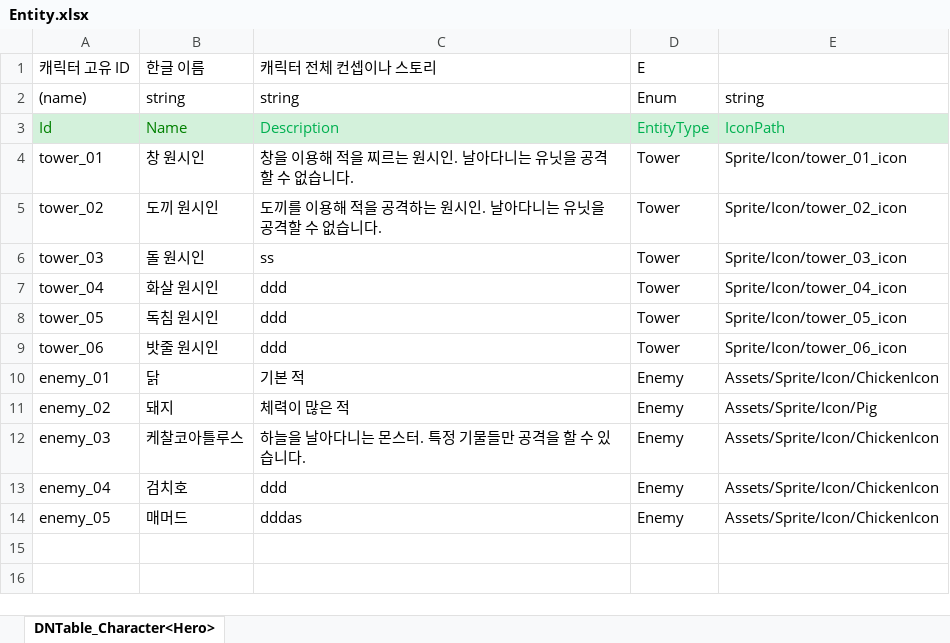
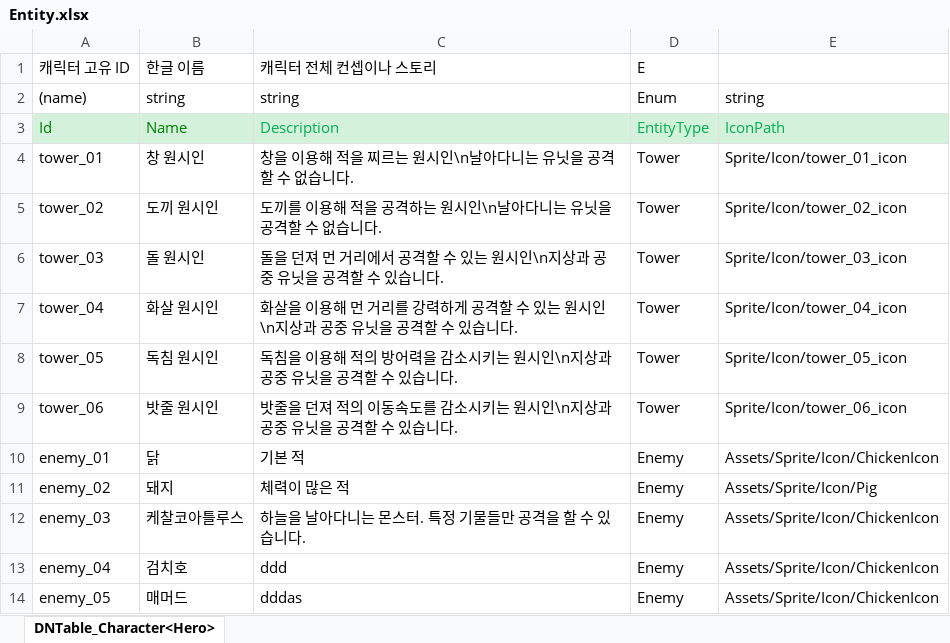
Before and after one commit to MinHyeo/MinHyoeng2DDefence, an Excel workbook: JsonConverter/ExcelFiles/Entity.xlsx, sheet DNTable_Character<Hero>, drawn as a sheet; values as stored, in another font and other column widths than the file's, no borders; the diff names each change by its address in the sheet, - before the commit and + after, or states it on an @@ line.

```diff
--- a/JsonConverter/ExcelFiles/Entity.xlsx (sheet DNTable_Character<Hero>)
+++ b/JsonConverter/ExcelFiles/Entity.xlsx (sheet DNTable_Character<Hero>)
-C4 (캐릭터 전체 컨셉이나 스토리): 창을 이용해 적을 찌르는 원시인. 날아다니는 유닛을 공격할 수 없습니다.
+C4 (캐릭터 전체 컨셉이나 스토리): 창을 이용해 적을 찌르는 원시인\n날아다니는 유닛을 공격할 수 없습니다.
-C5 (캐릭터 전체 컨셉이나 스토리): 도끼를 이용해 적을 공격하는 원시인. 날아다니는 유닛을 공격할 수 없습니다.
+C5 (캐릭터 전체 컨셉이나 스토리): 도끼를 이용해 적을 공격하는 원시인\n날아다니는 유닛을 공격할 수 없습니다.
-C6 (캐릭터 전체 컨셉이나 스토리): ss
+C6 (캐릭터 전체 컨셉이나 스토리): 돌을 던져 먼 거리에서 공격할 수 있는 원시인\n지상과 공중 유닛을 공격할 수 있습니다.
-C7 (캐릭터 전체 컨셉이나 스토리): ddd
+C7 (캐릭터 전체 컨셉이나 스토리): 화살을 이용해 먼 거리를 강력하게 공격할 수 있는 원시인\n지상과 공중 유닛을 공격할 수 있습니다.
-C8 (캐릭터 전체 컨셉이나 스토리): ddd
+C8 (캐릭터 전체 컨셉이나 스토리): 독침을 이용해 적의 방어력을 감소시키는 원시인\n지상과 공중 유닛을 공격할 수 있습니다.
-C9 (캐릭터 전체 컨셉이나 스토리): ddd
+C9 (캐릭터 전체 컨셉이나 스토리): 밧줄을 던져 적의 이동속도를 감소시키는 원시인\n지상과 공중 유닛을 공격할 수 있습니다.
```
Also changed, not shown: 22 other files.
